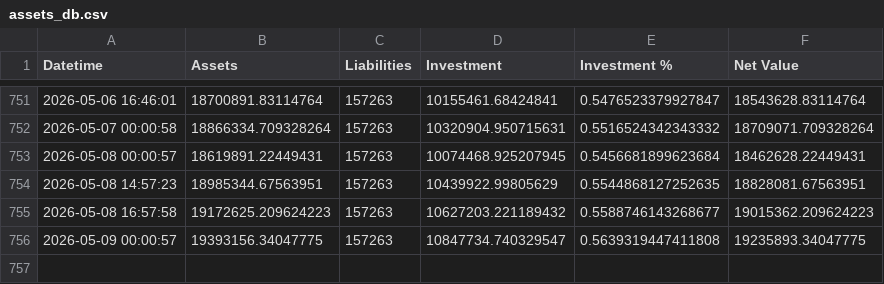
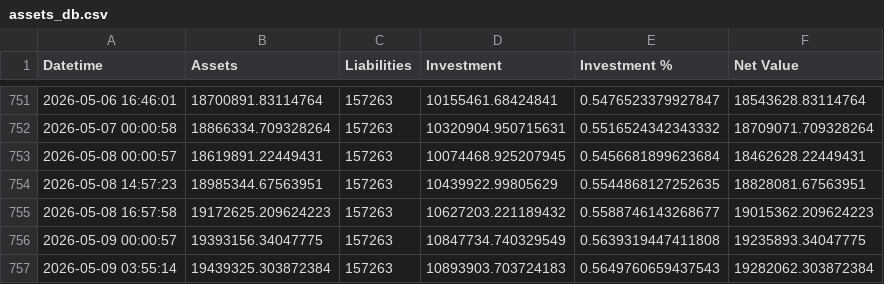
Before and after one commit to hangeng/balance_sheet_repo, a CSV file: assets_db.csv, drawn as a sheet; only a part is shown, gaps mark what is left out.

```diff
--- a/assets_db.csv
+++ b/assets_db.csv
@@ -755,2 +755,3 @@ Datetime,Assets,Liabilities,Investment,Investment %,Net Value
 2026-05-08 16:57:58,19172625.209624223,157263,10627203.221189432,0.5588746143268677,19015362.209624223
-2026-05-09 00:00:57,19393156.34047775,157263,10847734.740329547,0.5639319447411808,19235893.34047775
+2026-05-09 00:00:57,19393156.34047775,157263,10847734.740329549,0.5639319447411808,19235893.34047775
+2026-05-09 03:55:14,19439325.303872384,157263,10893903.703724183,0.5649760659437543,19282062.303872384
```
Also changed, not shown: balancesheet.csv, 2 other files.
